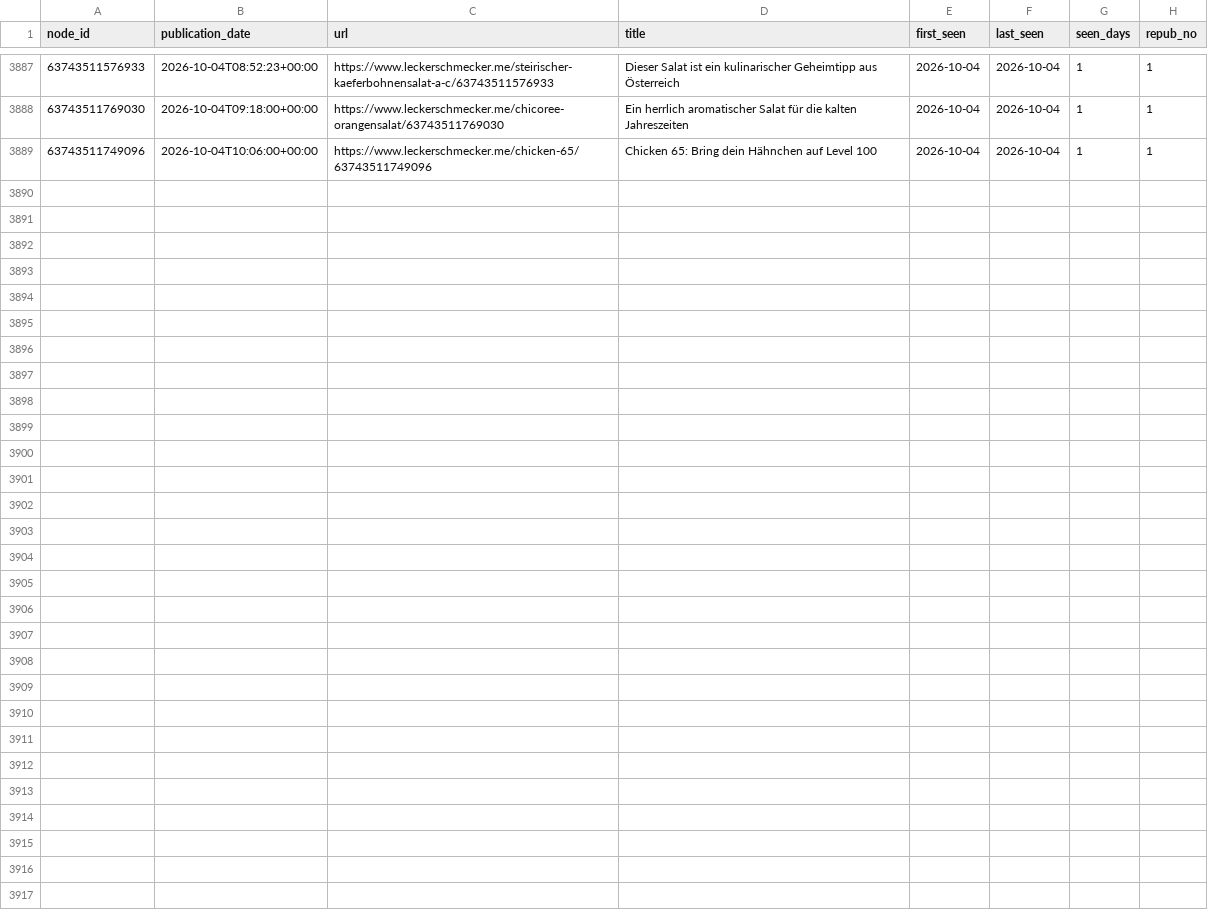
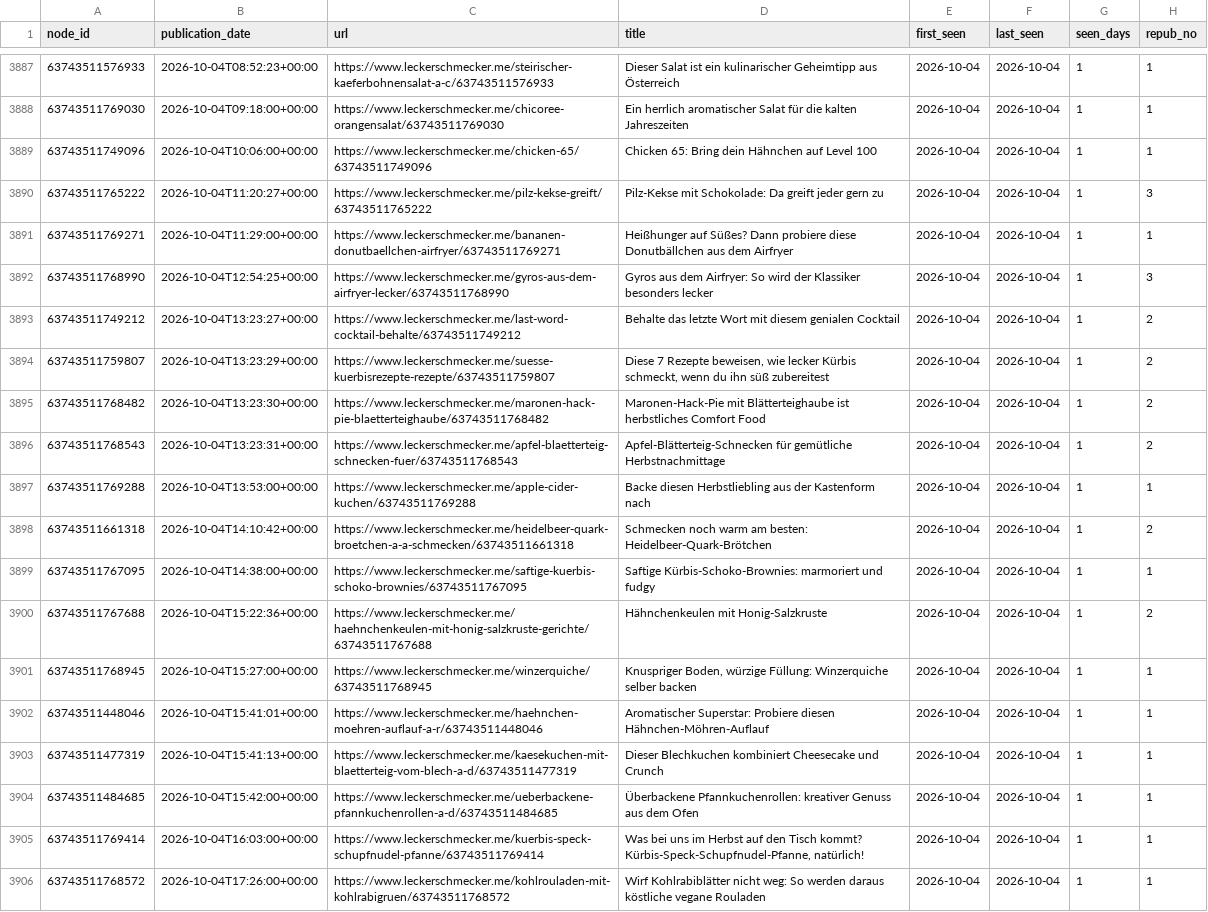
Before and after one commit to andreasgroo/lek-sitemap-archive, a CSV file: events.csv, drawn as a sheet; only a part is shown, gaps mark what is left out.

```diff
--- a/events.csv
+++ b/events.csv
@@ -3889 +3889,18 @@ node_id,publication_date,url,title,first_seen,last_seen,seen_days,repub_no
 63743511749096,2026-10-04T10:06:00+00:00,https://www.leckerschmecker.me/chicken-65/63743511749096,Chicken 65: Bring dein Hähnchen auf Level 100,2026-10-04,2026-10-04,1,1
+63743511765222,2026-10-04T11:20:27+00:00,https://www.leckerschmecker.me/pilz-kekse-greift/63743511765222,Pilz-Kekse mit Schokolade: Da greift jeder gern zu,2026-10-04,2026-10-04,1,3
+63743511769271,2026-10-04T11:29:00+00:00,https://www.leckerschmecker.me/bananen-donutbaellchen-airfryer/63743511769271,Heißhunger auf Süßes? Dann probiere diese Donutbällchen aus dem Airfryer,2026-10-04,2026-10-04,1,1
+63743511768990,2026-10-04T12:54:25+00:00,https://www.leckerschmecker.me/gyros-aus-dem-airfryer-lecker/63743511768990,Gyros aus dem Airfryer: So wird der Klassiker besonders lecker,2026-10-04,2026-10-04,1,3
+63743511749212,2026-10-04T13:23:27+00:00,https://www.leckerschmecker.me/last-word-cocktail-behalte/63743511749212,Behalte das letzte Wort mit diesem genialen Cocktail,2026-10-04,2026-10-04,1,2
+63743511759807,2026-10-04T13:23:29+00:00,https://www.leckerschmecker.me/suesse-kuerbisrezepte-rezepte/63743511759807,"Diese 7 Rezepte beweisen, wie lecker Kürbis schmeckt, wenn du ihn süß zubereitest",2026-10-04,2026-10-04,1,2
+63743511768482,2026-10-04T13:23:30+00:00,https://www.leckerschmecker.me/maronen-hack-pie-blaetterteighaube/63743511768482,Maronen-Hack-Pie mit Blätterteighaube ist herbstliches Comfort Food,2026-10-04,2026-10-04,1,2
+63743511768543,2026-10-04T13:23:31+00:00,https://www.leckerschmecker.me/apfel-blaetterteig-schnecken-fuer/63743511768543,Apfel-Blätterteig-Schnecken für gemütliche Herbstnachmittage,2026-10-04,2026-10-04,1,2
+63743511769288,2026-10-04T13:53:00+00:00,https://www.leckerschmecker.me/apple-cider-kuchen/63743511769288,Backe diesen Herbstliebling aus der Kastenform nach,2026-10-04,2026-10-04,1,1
+63743511661318,2026-10-04T14:10:42+00:00,https://www.leckerschmecker.me/heidelbeer-quark-broetchen-a-a-schmecken/63743511661318,Schmecken noch warm am besten: Heidelbeer-Quark-Brötchen,2026-10-04,2026-10-04,1,2
+63743511767095,2026-10-04T14:38:00+00:00,https://www.leckerschmecker.me/saftige-kuerbis-schoko-brownies/63743511767095,Saftige Kürbis-Schoko-Brownies: marmoriert und fudgy,2026-10-04,2026-10-04,1,1
+63743511767688,2026-10-04T15:22:36+00:00,https://www.leckerschmecker.me/haehnchenkeulen-mit-honig-salzkruste-gerichte/63743511767688,Hähnchenkeulen mit Honig-Salzkruste,2026-10-04,2026-10-04,1,2
+63743511768945,2026-10-04T15:27:00+00:00,https://www.leckerschmecker.me/winzerquiche/63743511768945,"Knuspriger Boden, würzige Füllung: Winzerquiche selber backen",2026-10-04,2026-10-04,1,1
+63743511448046,2026-10-04T15:41:01+00:00,https://www.leckerschmecker.me/haehnchen-moehren-auflauf-a-r/63743511448046,Aromatischer Superstar: Probiere diesen Hähnchen-Möhren-Auflauf,2026-10-04,2026-10-04,1,1
+63743511477319,2026-10-04T15:41:13+00:00,https://www.leckerschmecker.me/kaesekuchen-mit-blaetterteig-vom-blech-a-d/63743511477319,Dieser Blechkuchen kombiniert Cheesecake und Crunch,2026-10-04,2026-10-04,1,1
+63743511484685,2026-10-04T15:42:00+00:00,https://www.leckerschmecker.me/ueberbackene-pfannkuchenrollen-a-d/63743511484685,Überbackene Pfannkuchenrollen: kreativer Genuss aus dem Ofen,2026-10-04,2026-10-04,1,1
+63743511769414,2026-10-04T16:03:00+00:00,https://www.leckerschmecker.me/kuerbis-speck-schupfnudel-pfanne/63743511769414,"Was bei uns im Herbst auf den Tisch kommt? Kürbis-Speck-Schupfnudel-Pfanne, natürlich!",2026-10-04,2026-10-04,1,1
+63743511768572,2026-10-04T17:26:00+00:00,https://www.leckerschmecker.me/kohlrouladen-mit-kohlrabigruen/63743511768572,Wirf Kohlrabiblätter nicht weg: So werden daraus köstliche vegane Rouladen,2026-10-04,2026-10-04,1,1
```
Also changed, not shown: 1 other file.
